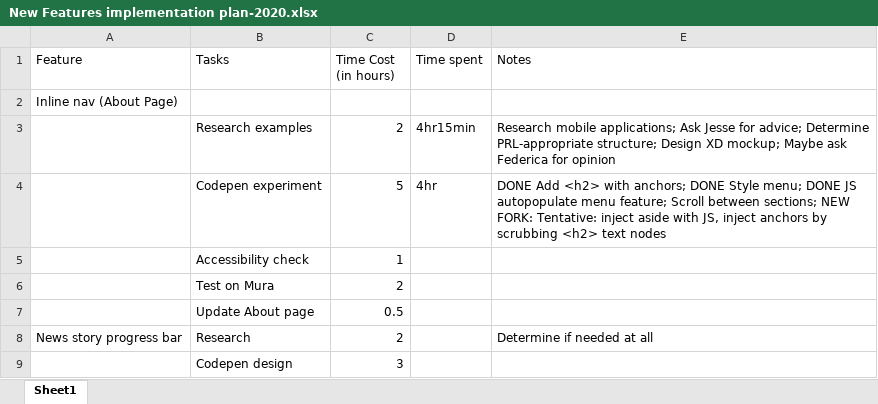
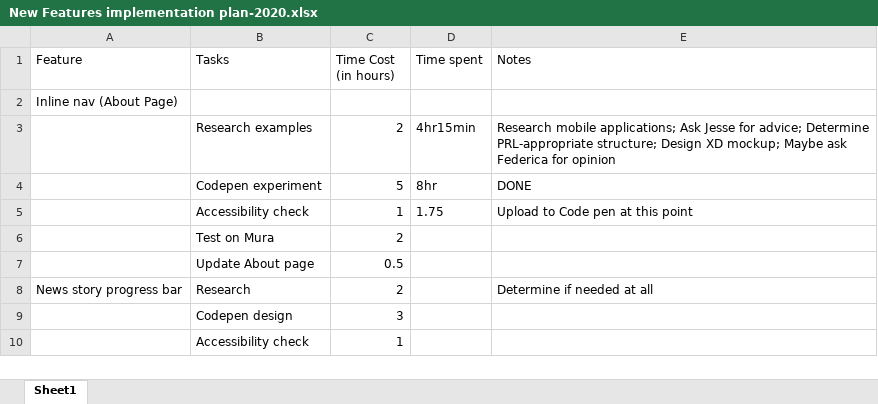
Before and after one commit to MSU-PRL/PRL-website, an Excel workbook: New Features implementation plan-2020.xlsx, sheet Sheet1, drawn as a sheet; only a part is shown; the shorter side is filled out with more unchanged rows; values as stored, in another font and other column widths than the file's, no borders; table styles not drawn; the diff names each change by its address in the sheet, - before the commit and + after, or states it on an @@ line.

```diff
--- a/New Features implementation plan-2020.xlsx (sheet Sheet1)
+++ b/New Features implementation plan-2020.xlsx (sheet Sheet1)
-D4 (Time spent): 4hr
+D4 (Time spent): 8hr
-E4 (Notes): DONE Add <h2> with anchors; DONE Style menu; DONE JS autopopulate menu feature; Scroll between sections; NEW FORK: Tentative: inject aside with JS, inject anchors by scrubbing <h2> text nodes
+E4 (Notes): DONE
-D5 (Time spent): (empty)
+D5 (Time spent): 1.75
-E5 (Notes): (empty)
+E5 (Notes): Upload to Code pen at this point
```
Also changed, not shown: 6 other files.
